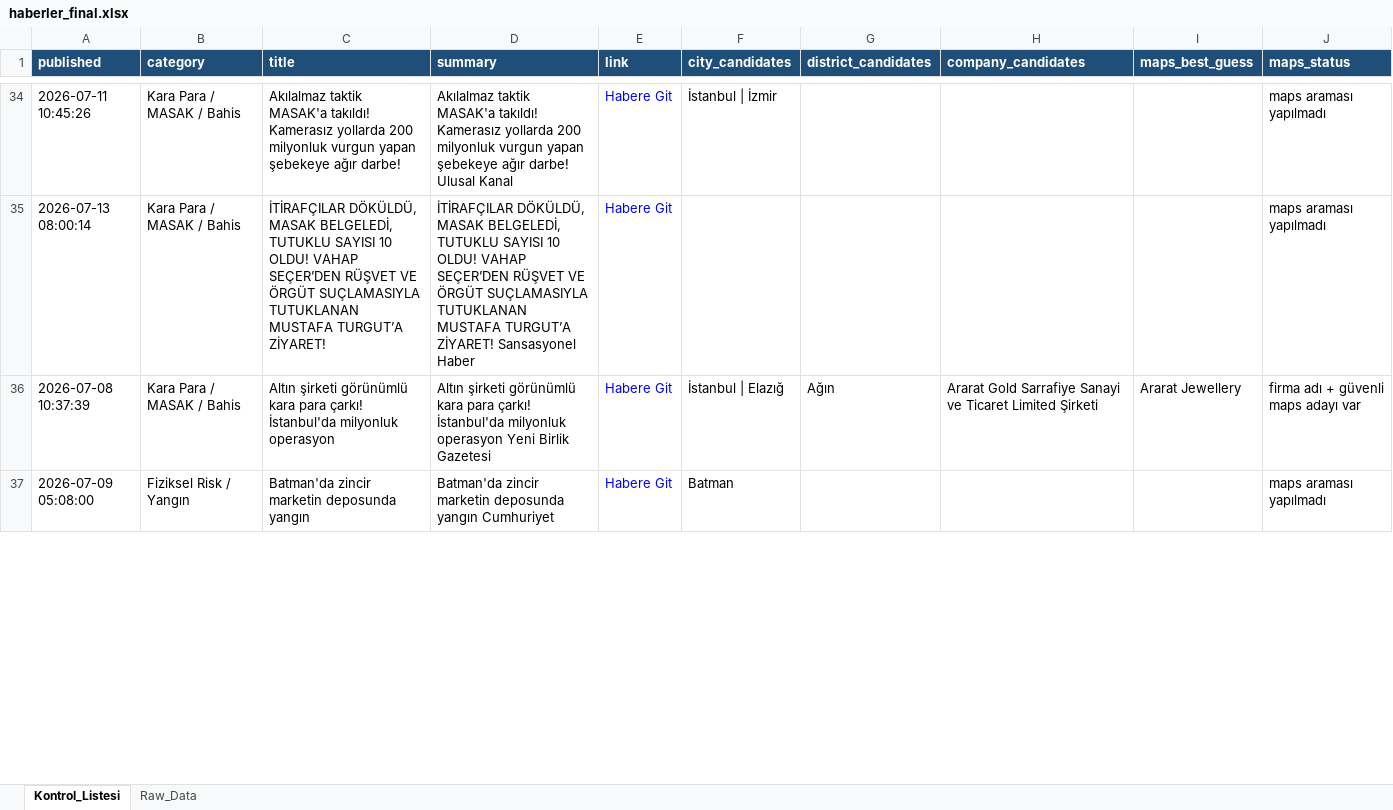
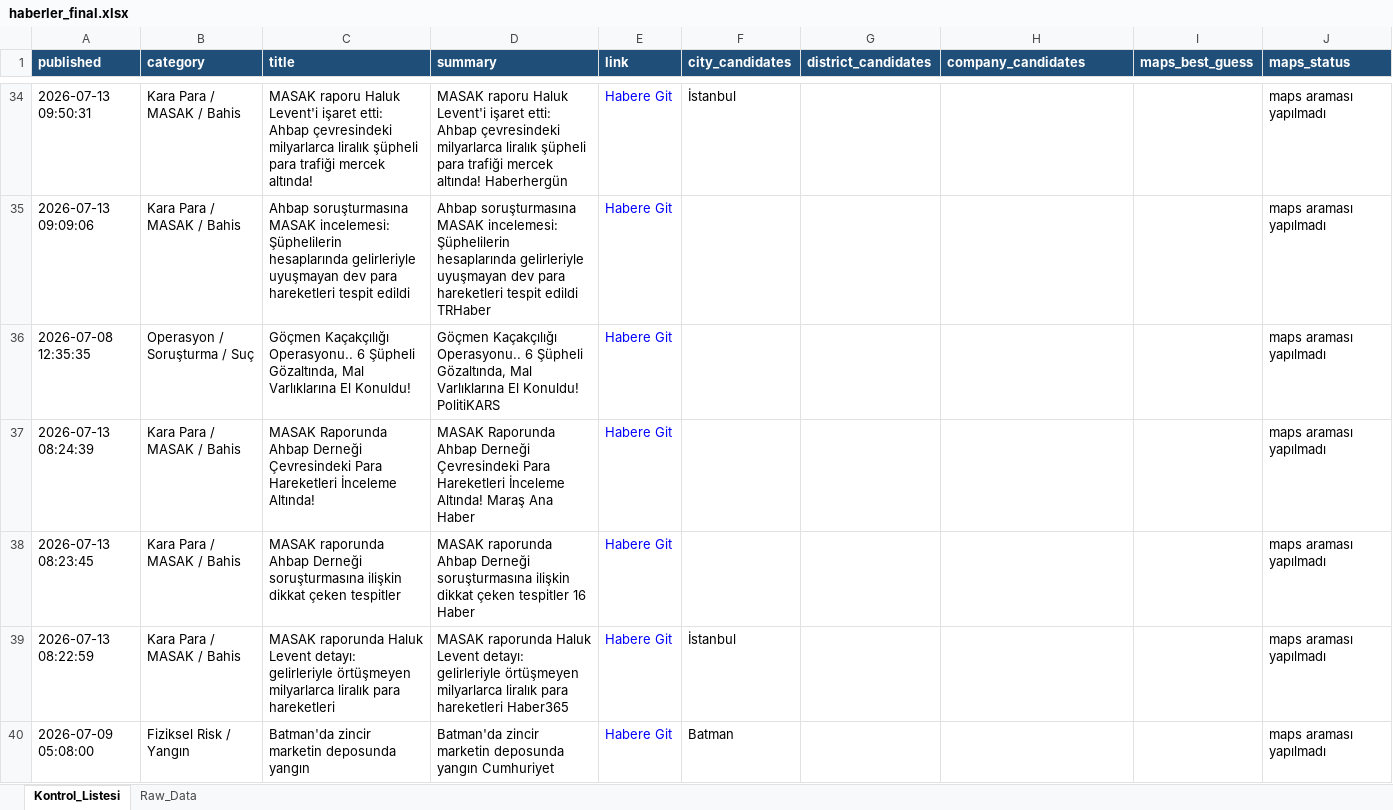
Before and after one commit to MuhammedMustafaSungur/haber-risk-monitor, an Excel workbook: data/haberler_final.xlsx, sheet Kontrol_Listesi, drawn as a sheet; only a part is shown, gaps mark what is left out; values as stored, in another font and other column widths than the file's, no borders; removed rows and columns are numbered as before the commit, all else as after; the diff covers the shown part only; the diff names each change by its address in the sheet, - before the commit and + after, or states it on an @@ line.

```diff
--- a/data/haberler_final.xlsx (sheet Kontrol_Listesi)
+++ b/data/haberler_final.xlsx (sheet Kontrol_Listesi)
-A34 (published): 2026-07-11 10:45:26
+A34 (published): 2026-07-13 09:50:31
-C34 (title): Akılalmaz taktik MASAK'a takıldı! Kamerasız yollarda 200 milyonluk vurgun yapan şebekeye ağır darbe!
+C34 (title): MASAK raporu Haluk Levent'i işaret etti: Ahbap çevresindeki milyarlarca liralık şüpheli para trafiği mercek altında!
-D34 (summary): Akılalmaz taktik MASAK'a takıldı! Kamerasız yollarda 200 milyonluk vurgun yapan şebekeye ağır darbe! Ulusal Kanal
+D34 (summary): MASAK raporu Haluk Levent'i işaret etti: Ahbap çevresindeki milyarlarca liralık şüpheli para trafiği mercek altında! Haberhergün
-F34 (city_candidates): İstanbul | İzmir
+F34 (city_candidates): İstanbul
+row 35: 2026-07-13 09:09:06 | Kara Para / MASAK / Bahis | Ahbap soruşturmasına MASAK incelemesi: Şüphelilerin hesaplarında gelirleriyle uyuşmayan dev para hareketleri tespit edildi | Ahbap soruşturmasına MASAK incelemesi: Şüphelilerin hesaplarında gelirleriyle uyuşmayan dev para hareketleri tespit edildi TRHaber | Habere Git |  |  |  |  | maps araması yapılmadı
+row 36: 2026-07-08 12:35:35 | Operasyon / Soruşturma / Suç | Göçmen Kaçakçılığı Operasyonu.. 6 Şüpheli Gözaltında, Mal Varlıklarına El Konuldu! | Göçmen Kaçakçılığı Operasyonu.. 6 Şüpheli Gözaltında, Mal Varlıklarına El Konuldu! PolitiKARS | Habere Git |  |  |  |  | maps araması yapılmadı
-A37 (published): 2026-07-13 08:00:14
+A37 (published): 2026-07-13 08:24:39
-C37 (title): İTİRAFÇILAR DÖKÜLDÜ, MASAK BELGELEDİ, TUTUKLU SAYISI 10 OLDU! VAHAP SEÇER’DEN RÜŞVET VE ÖRGÜT SUÇLAMASIYLA TUTUKLANAN MUSTAFA TURGUT’A ZİYARET!
+C37 (title): MASAK Raporunda Ahbap Derneği Çevresindeki Para Hareketleri İnceleme Altında!
-D37 (summary): İTİRAFÇILAR DÖKÜLDÜ, MASAK BELGELEDİ, TUTUKLU SAYISI 10 OLDU! VAHAP SEÇER’DEN RÜŞVET VE ÖRGÜT SUÇLAMASIYLA TUTUKLANAN MUSTAFA TURGUT’A ZİYARET! Sansasyonel Haber
+D37 (summary): MASAK Raporunda Ahbap Derneği Çevresindeki Para Hareketleri İnceleme Altında! Maraş Ana Haber
-row 36: 2026-07-08 10:37:39 | Kara Para / MASAK / Bahis | Altın şirketi görünümlü kara para çarkı! İstanbul'da milyonluk operasyon | Altın şirketi görünümlü kara para çarkı! İstanbul'da milyonluk operasyon Yeni Birlik Gazetesi | Habere Git | İstanbul | Elazığ | Ağın | Ararat Gold Sarrafiye Sanayi ve Ticaret Limited Şirketi | Ararat Jewellery | firma adı + güvenli maps adayı var
+row 38: 2026-07-13 08:23:45 | Kara Para / MASAK / Bahis | MASAK raporunda Ahbap Derneği soruşturmasına ilişkin dikkat çeken tespitler | MASAK raporunda Ahbap Derneği soruşturmasına ilişkin dikkat çeken tespitler 16 Haber | Habere Git |  |  |  |  | maps araması yapılmadı
+row 39: 2026-07-13 08:22:59 | Kara Para / MASAK / Bahis | MASAK raporunda Haluk Levent detayı: gelirleriyle örtüşmeyen milyarlarca liralık para hareketleri | MASAK raporunda Haluk Levent detayı: gelirleriyle örtüşmeyen milyarlarca liralık para hareketleri Haber365 | Habere Git | İstanbul |  |  |  | maps araması yapılmadı
```
Also changed, not shown: 74 added rows, 46 removed rows, 28 moved rows and 99 edited cells elsewhere in this sheet, sheet Raw_Data, 1 other file.
